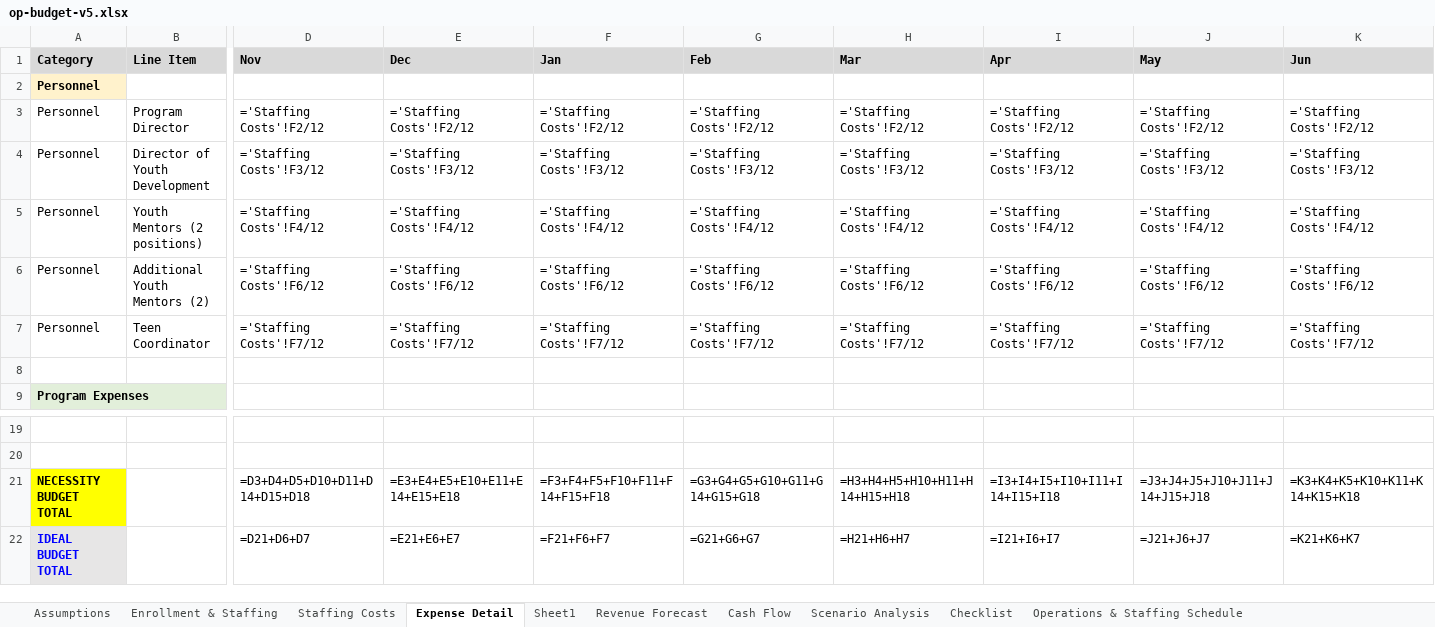
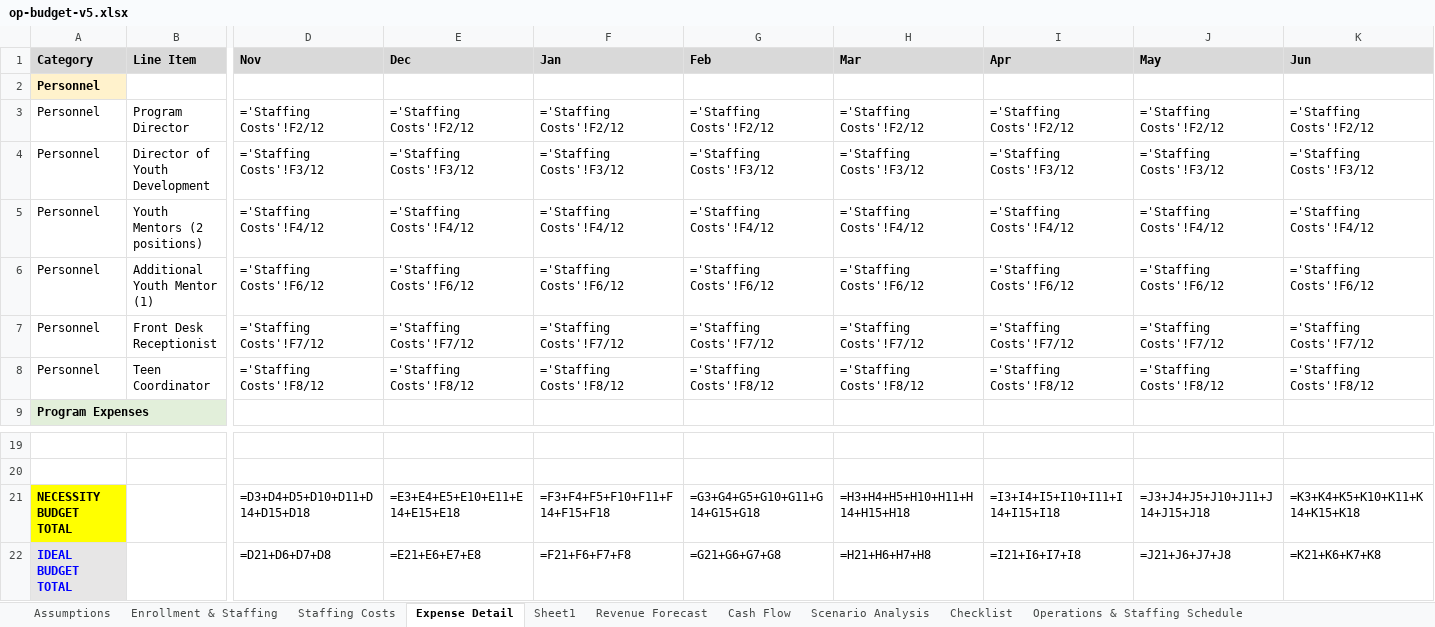
Before and after one commit to MattNovis/agentwork, an Excel workbook: budget-proposal/op-budget-v5.xlsx, sheet Expense Detail, drawn as a sheet; only a part is shown, gaps mark what is left out; values as stored, in another font and other column widths than the file's, no borders; formulas without a stored value are shown as written; rows hold the shown columns only; the diff covers the shown part only; the diff names each change by its address in the sheet, - before the commit and + after, or states it on an @@ line.

```diff
--- a/budget-proposal/op-budget-v5.xlsx (sheet Expense Detail)
+++ b/budget-proposal/op-budget-v5.xlsx (sheet Expense Detail)
-B6 (Line Item): Additional Youth Mentors (2)
+B6 (Line Item): Additional Youth Mentor (1)
-B7 (Line Item): Teen Coordinator
+B7 (Line Item): Front Desk Receptionist
-row 8: (empty)
+row 8: Personnel | Teen Coordinator | ='Staffing Costs'!F8/12 | ='Staffing Costs'!F8/12 | ='Staffing Costs'!F8/12 | ='Staffing Costs'!F8/12 | ='Staffing Costs'!F8/12 | ='Staffing Costs'!F8/12 | ='Staffing Costs'!F8/12 | ='Staffing Costs'!F8/12
-D22 (Nov): =D21+D6+D7
+D22 (Nov): =D21+D6+D7+D8
-E22 (Dec): =E21+E6+E7
+E22 (Dec): =E21+E6+E7+E8
-F22 (Jan): =F21+F6+F7
+F22 (Jan): =F21+F6+F7+F8
-G22 (Feb): =G21+G6+G7
+G22 (Feb): =G21+G6+G7+G8
-H22 (Mar): =H21+H6+H7
+H22 (Mar): =H21+H6+H7+H8
-I22 (Apr): =I21+I6+I7
+I22 (Apr): =I21+I6+I7+I8
-J22 (May): =J21+J6+J7
+J22 (May): =J21+J6+J7+J8
-K22 (Jun): =K21+K6+K7
+K22 (Jun): =K21+K6+K7+K8
```
Also changed, not shown: 5 edited cells elsewhere in this sheet, sheet Staffing Costs, sheet Operations & Staffing Schedule.
